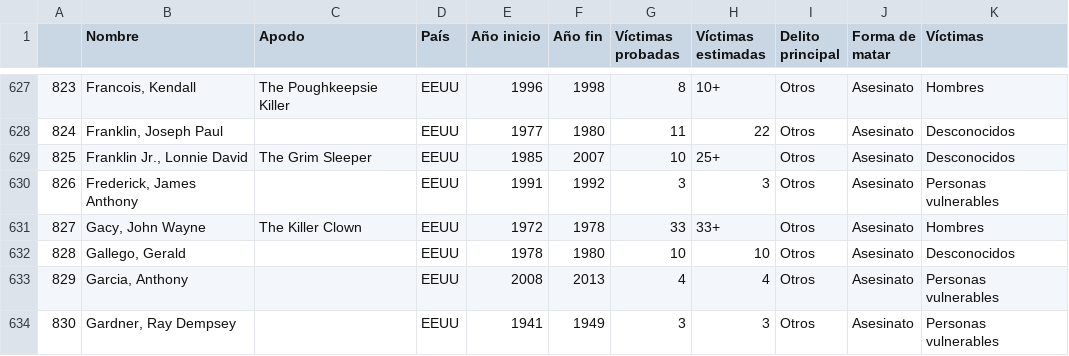
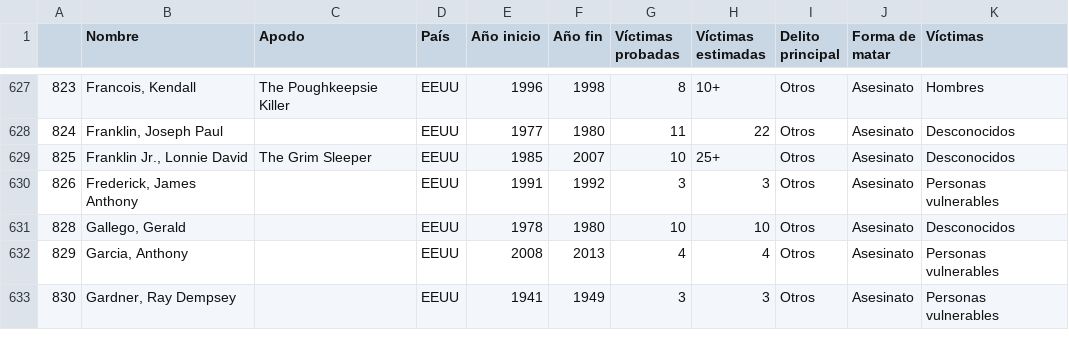
Before and after one commit to irenealonso11/pareja-2-mod-4, a CSV file: serial_killer_definitivo2.csv, drawn as a sheet; only a part is shown, gaps mark what is left out.

Commit message:
drop

```diff
--- a/serial_killer_definitivo2.csv
+++ b/serial_killer_definitivo2.csv
@@ -630,3 +630,2 @@
 826,"Frederick, James Anthony",,EEUU,1991,1992,3,3,Otros,Asesinato,Personas vulnerables
-827,"Gacy, John Wayne",The Killer Clown,EEUU,1972,1978,33,33+,Otros,Asesinato,Hombres
 828,"Gallego, Gerald",,EEUU,1978,1980,10,10,Otros,Asesinato,Desconocidos
```
